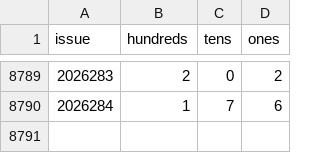
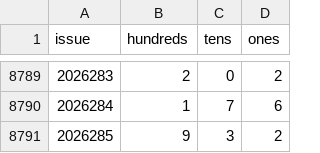
Before and after one commit to LJQ-HUB-cmyk/fc3d-tongsha, a CSV file: fc3d-history.csv, drawn as a sheet; only a part is shown, gaps mark what is left out.

```diff
--- a/fc3d-history.csv
+++ b/fc3d-history.csv
@@ -8790 +8790,2 @@ issue,hundreds,tens,ones
 2026284,1,7,6
+2026285,9,3,2
```
Also changed, not shown: 1 other file.
